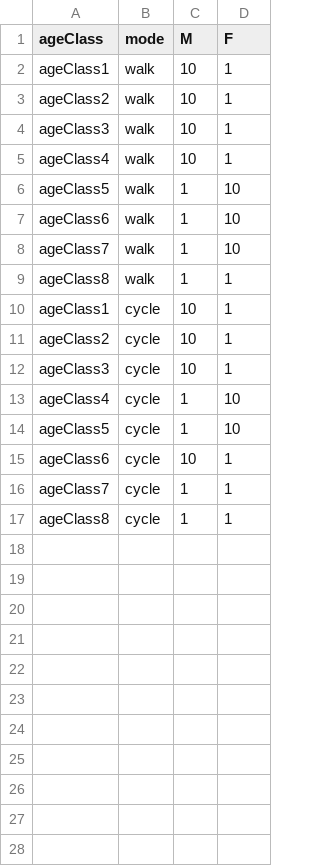
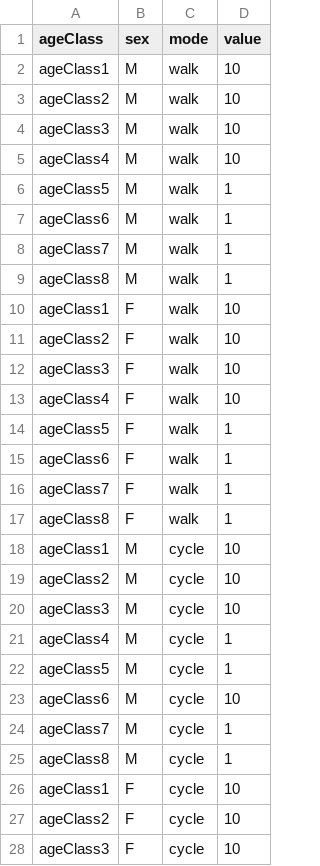
Before and after one commit to syounkin/ITHIM, a CSV file: inst/activeTransportTime.csv, drawn as a sheet; only a part is shown; removed rows and columns are numbered as before the commit, all else as after; the diff covers the shown part only; the diff names each change by its address in the sheet, - before the commit and + after, or states it on an @@ line.

Commit message:
Changed format of activeTrasnportTime file
The format is now flat, or normalized, as in the melt function of reshape

```diff
--- a/inst/activeTransportTime.csv
+++ b/inst/activeTransportTime.csv
+column B (sex), rows 2-9: all M; rows 18-25: all M
-column C (M), rows 2-17: 10 | 10 | 10 | 10 | 1 | 1 | 1 | 1 | 10 | 10 | 10 | 1 | 1 | 10 | 1 | 1
-D1: F
+D1: value
-D2:D5 (value): 1
+D2:D5 (value): 10
-D6:D8 (value): 10
+D6:D8 (value): 1
+row 10: ageClass1 | F | walk | 10
+row 11: ageClass2 | F | walk | 10
+row 12: ageClass3 | F | walk | 10
+row 13: ageClass4 | F | walk | 10
+row 14: ageClass5 | F | walk | 1
+row 15: ageClass6 | F | walk | 1
+row 16: ageClass7 | F | walk | 1
+row 17: ageClass8 | F | walk | 1
-D18:D20 (value): 1
+D18:D20 (value): 10
-D21:D22 (value): 10
+D21:D22 (value): 1
-D23 (value): 1
+D23 (value): 10
+row 26: ageClass1 | F | cycle | 10
+row 27: ageClass2 | F | cycle | 10
+row 28: ageClass3 | F | cycle | 10
```
Also changed, not shown: 5 added rows elsewhere in this file, 2 other files.
